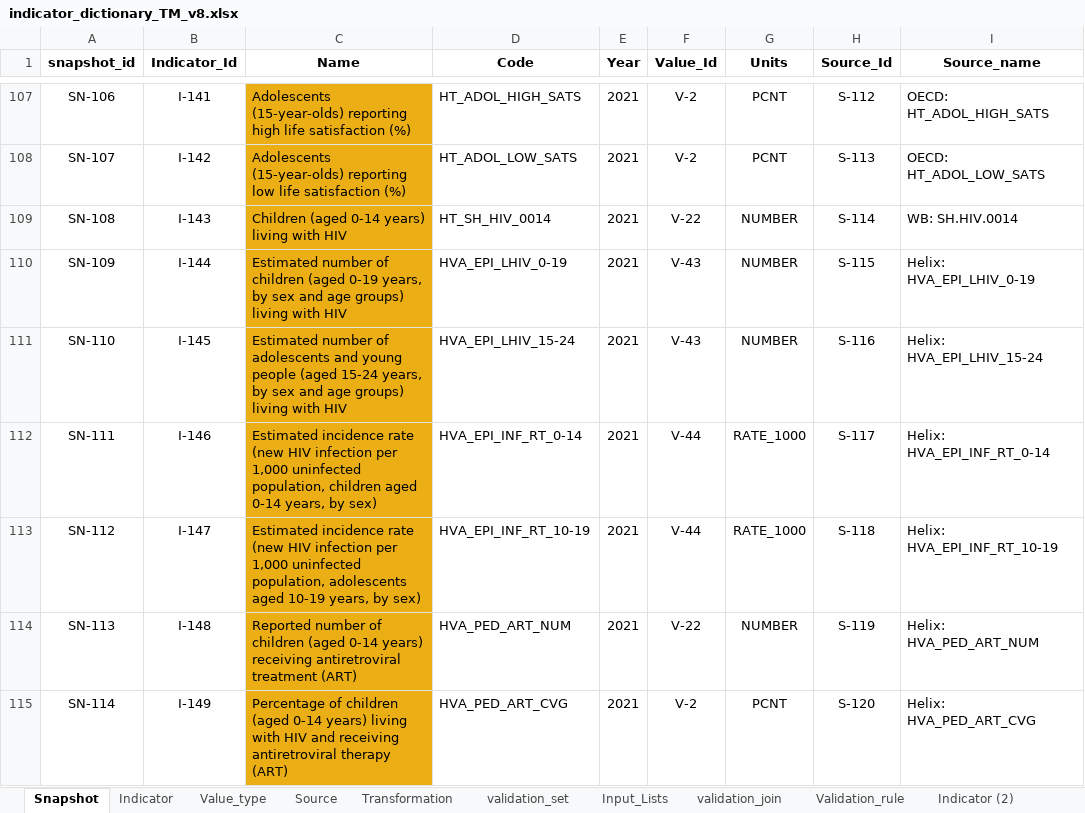
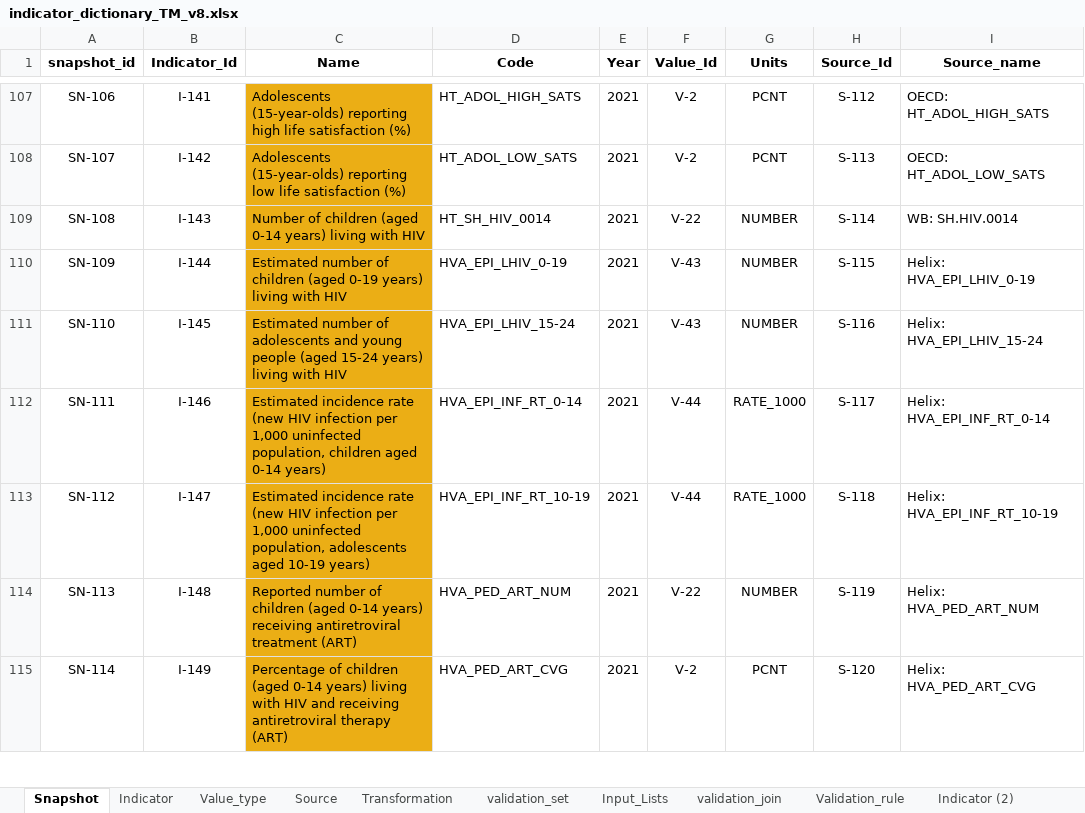
Before and after one commit to UNICEFECAR/data-etl, an Excel workbook: tmee/data_in/data_dictionary/indicator_dictionary_TM_v8.xlsx, sheet Snapshot, drawn as a sheet; only a part is shown, gaps mark what is left out; values as stored, in another font and other column widths than the file's, no borders; the diff covers the shown part only; the diff names each change by its address in the sheet, - before the commit and + after, or states it on an @@ line.

Commit message:
dictionary and codelist updated with names and subtopics changed by Deepak. Missing education subtopics updated accordingly to Sarah selection

```diff
--- a/tmee/data_in/data_dictionary/indicator_dictionary_TM_v8.xlsx (sheet Snapshot)
+++ b/tmee/data_in/data_dictionary/indicator_dictionary_TM_v8.xlsx (sheet Snapshot)
-C109 (Name): Children (aged 0-14…
+C109 (Name): Number of children (aged 0-14…
-C110 (Name): …(aged 0-19 years, by sex and age groups) living with…
+C110 (Name): …(aged 0-19 years) living with…
-C111 (Name): …(aged 15-24 years, by sex and age groups) living with…
+C111 (Name): …(aged 15-24 years) living with…
-C112 (Name): …aged 0-14 years, by sex)
+C112 (Name): …aged 0-14 years)
-C113 (Name): …aged 10-19 years, by sex)
+C113 (Name): …aged 10-19 years)
```
Also changed, not shown: 202 edited cells elsewhere in this sheet, sheet Indicator, 1 other file.
